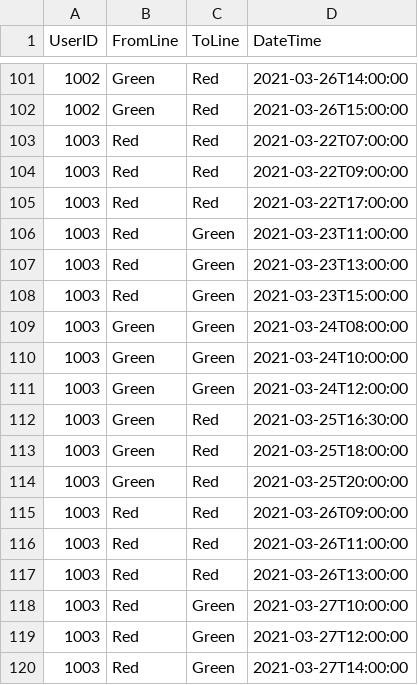
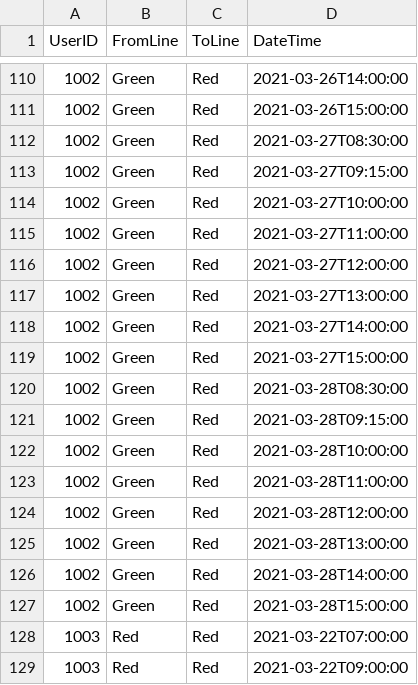
Before and after one commit to webtaculars-ai/singa-metro-fare, a CSV file: trips.csv, drawn as a sheet; only a part is shown, gaps mark what is left out; the shorter side is filled out with more unchanged rows; the diff covers the shown part only.

Commit message:
Update trips data

```diff
--- a/trips.csv
+++ b/trips.csv
@@ -102,2 +111,18 @@ UserID,FromLine,ToLine,DateTime
 1002,Green,Red,2021-03-26T15:00:00
+1002,Green,Red,2021-03-27T08:30:00
+1002,Green,Red,2021-03-27T09:15:00
+1002,Green,Red,2021-03-27T10:00:00
+1002,Green,Red,2021-03-27T11:00:00
+1002,Green,Red,2021-03-27T12:00:00
+1002,Green,Red,2021-03-27T13:00:00
+1002,Green,Red,2021-03-27T14:00:00
+1002,Green,Red,2021-03-27T15:00:00
+1002,Green,Red,2021-03-28T08:30:00
+1002,Green,Red,2021-03-28T09:15:00
+1002,Green,Red,2021-03-28T10:00:00
+1002,Green,Red,2021-03-28T11:00:00
+1002,Green,Red,2021-03-28T12:00:00
+1002,Green,Red,2021-03-28T13:00:00
+1002,Green,Red,2021-03-28T14:00:00
+1002,Green,Red,2021-03-28T15:00:00
 1003,Red,Red,2021-03-22T07:00:00
```
Also changed, not shown: 9 added rows and 9 edited cells elsewhere in this file.
